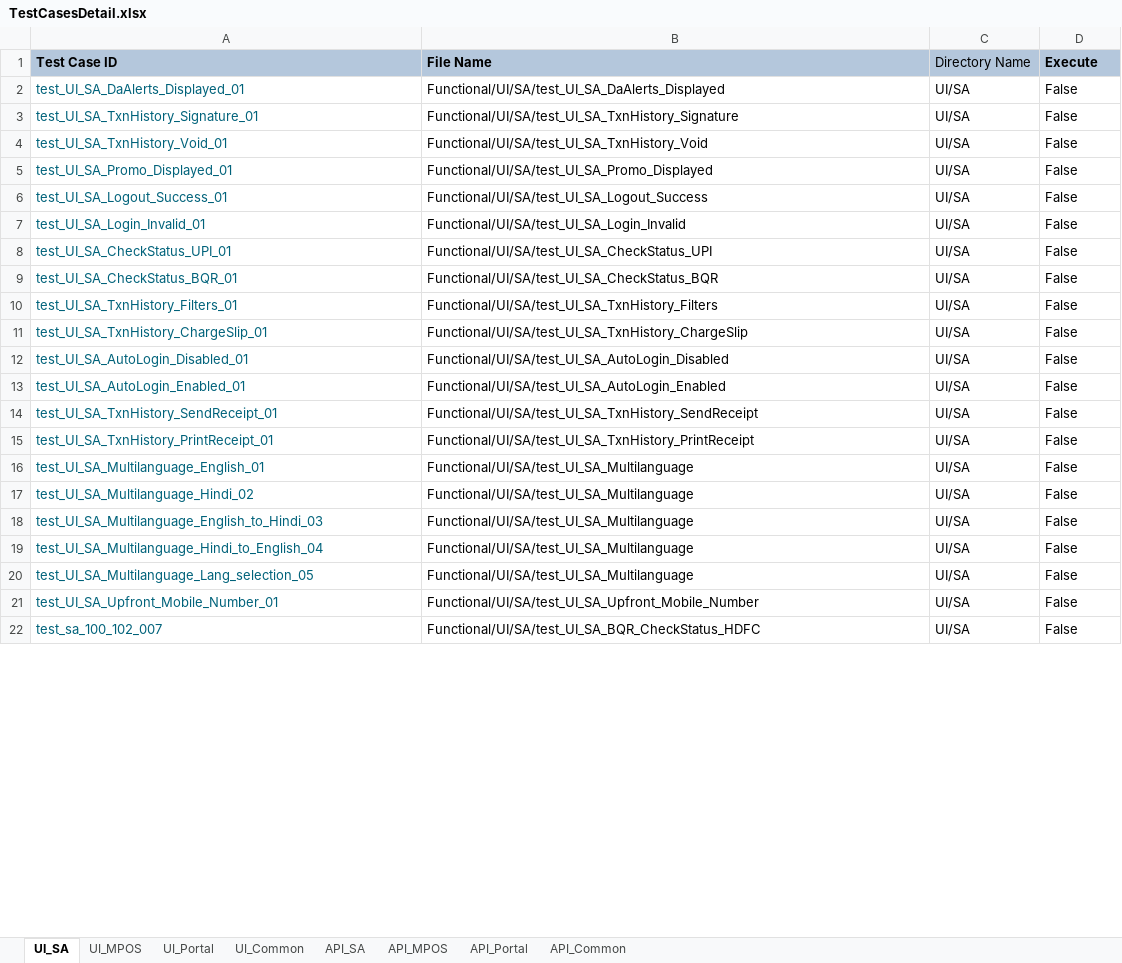
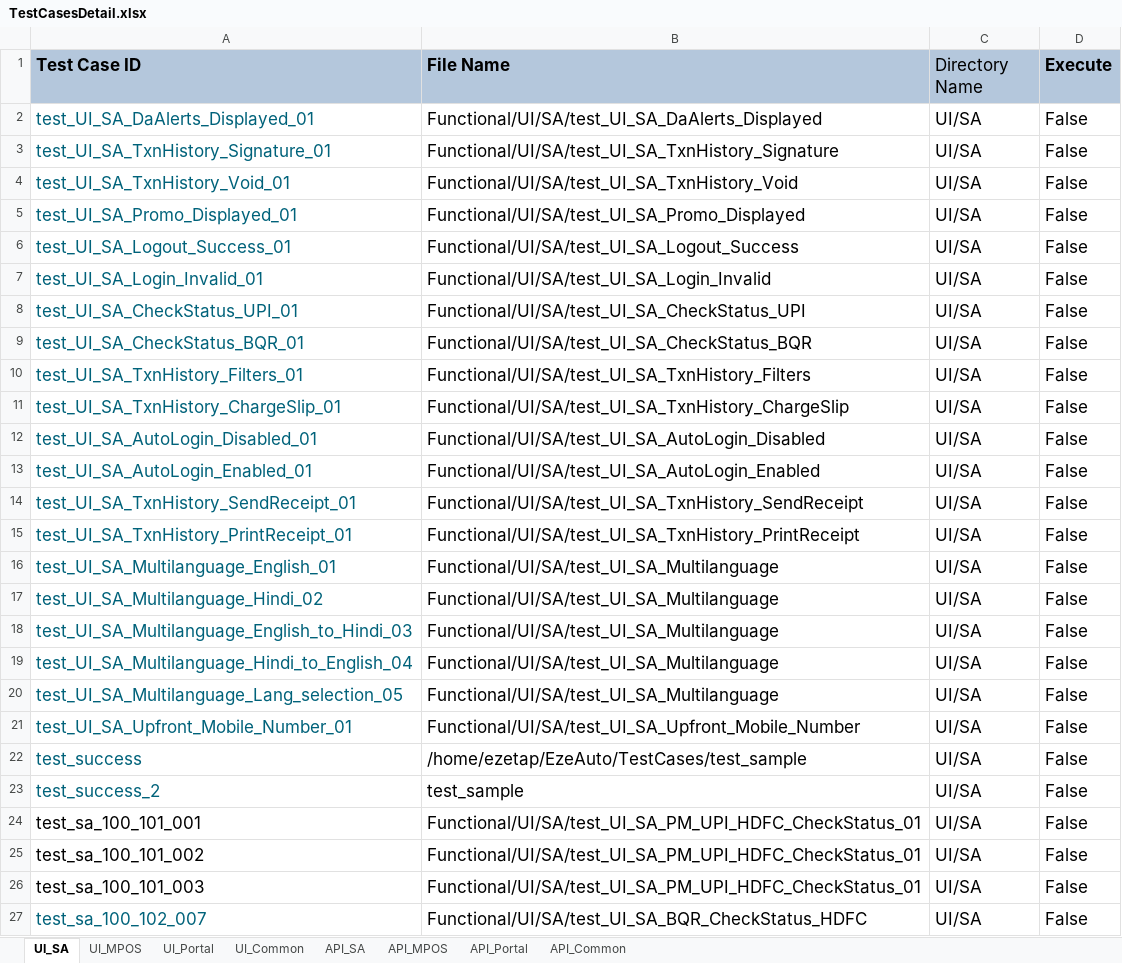
Before and after one commit to tularamsa1/ezeauto-rearch-automation-claude, an Excel workbook: DataProvider/TestCasesDetail.xlsx, sheet UI_SA, drawn as a sheet; only a part is shown; values as stored, in another font and other column widths than the file's, no borders; addresses are those after the commit; the diff covers the shown part only; the diff names each change by its address in the sheet, - before the commit and + after, or states it on an @@ line.

Commit message:
Add test cases for debit card cnp txn and fix for sycn issue.

```diff
--- a/DataProvider/TestCasesDetail.xlsx (sheet UI_SA)
+++ b/DataProvider/TestCasesDetail.xlsx (sheet UI_SA)
@@ A1:D21 text size: larger @@
+row 22: test_success | /home/ezetap/EzeAuto/TestCases/test_sample | UI/SA | False
+row 23: test_success_2 | test_sample | UI/SA | False
+row 24: test_sa_100_101_001 | Functional/UI/SA/test_UI_SA_PM_UPI_HDFC_CheckStatus_01 | UI/SA | False
+row 25: test_sa_100_101_002 | Functional/UI/SA/test_UI_SA_PM_UPI_HDFC_CheckStatus_01 | UI/SA | False
+row 26: test_sa_100_101_003 | Functional/UI/SA/test_UI_SA_PM_UPI_HDFC_CheckStatus_01 | UI/SA | False
@@ A27:D27 text size: larger @@
```
Also changed, not shown: 6 removed rows and cell formats elsewhere in this sheet, sheet UI_Common, 7 other files.
